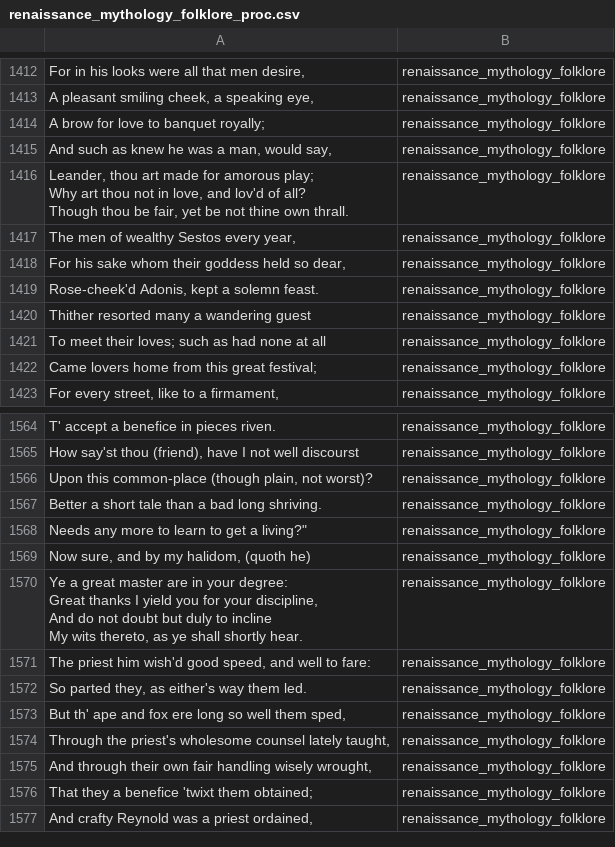
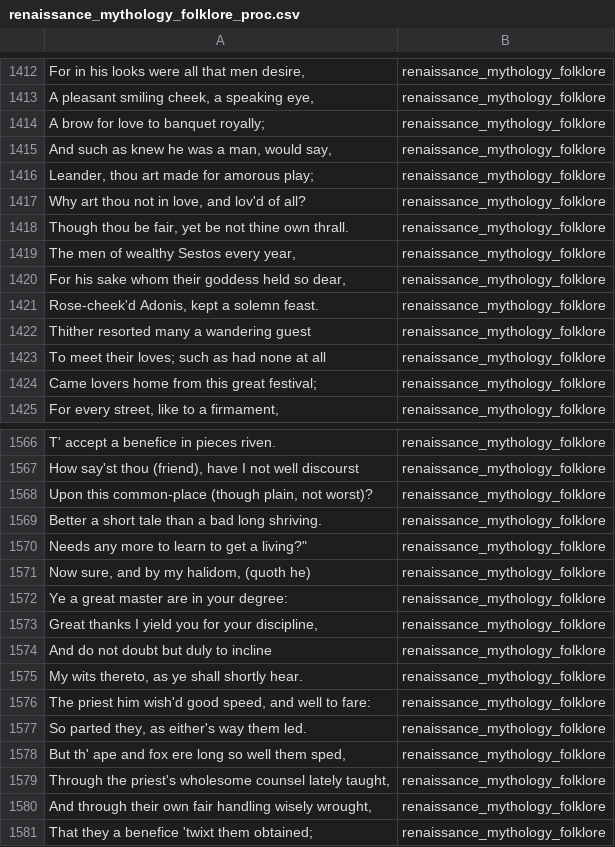
Before and after one commit to benguler/Pogen-Poetry-Genration-using-Markov-Chains, a CSV file: CSVs/processed/renaissance_mythology_folklore_proc.csv, drawn as a sheet; only a part is shown, gaps mark what is left out; the shorter side is filled out with more unchanged rows.

```diff
--- a/CSVs/processed/renaissance_mythology_folklore_proc.csv
+++ b/CSVs/processed/renaissance_mythology_folklore_proc.csv
@@ -1415,5 +1415,5 @@ A brow for love to banquet royally;,renaissance_mythology_folklore
 "And such as knew he was a man, would say,",renaissance_mythology_folklore
-"Leander, thou art made for amorous play;
-Why art thou not in love, and lov'd of all?
-Though thou be fair, yet be not thine own thrall.",renaissance_mythology_folklore
+"Leander, thou art made for amorous play;",renaissance_mythology_folklore
+"Why art thou not in love, and lov'd of all?",renaissance_mythology_folklore
+"Though thou be fair, yet be not thine own thrall.",renaissance_mythology_folklore
 "         The men of wealthy Sestos every year,",renaissance_mythology_folklore
@@ -1571,6 +1571,6 @@ Better a short tale than a bad long shriving.,renaissance_mythology_folklore
 "Now sure, and by my halidom, (quoth he)",renaissance_mythology_folklore
-"Ye a great master are in your degree:
-Great thanks I yield you for your discipline,
-And do not doubt but duly to incline
-My wits thereto, as ye shall shortly hear.",renaissance_mythology_folklore
+Ye a great master are in your degree:,renaissance_mythology_folklore
+"Great thanks I yield you for your discipline,",renaissance_mythology_folklore
+And do not doubt but duly to incline,renaissance_mythology_folklore
+"My wits thereto, as ye shall shortly hear.",renaissance_mythology_folklore
 "The priest him wish'd good speed, and well to fare:",renaissance_mythology_folklore
```
Also changed, not shown: CSVs/modern_nature.csv, CSVs/processed/modern_love_proc.csv, 12 other files.
